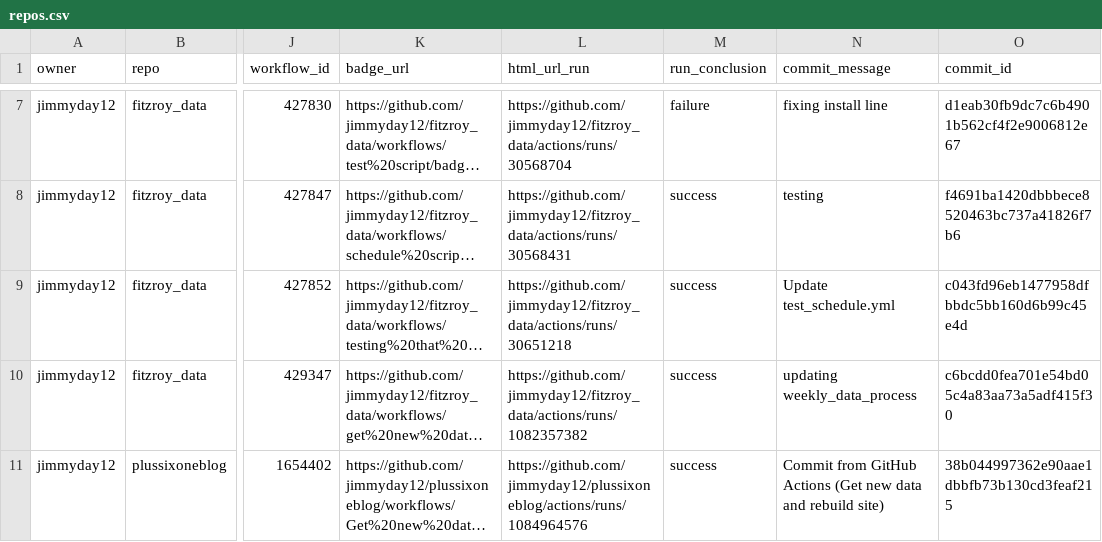
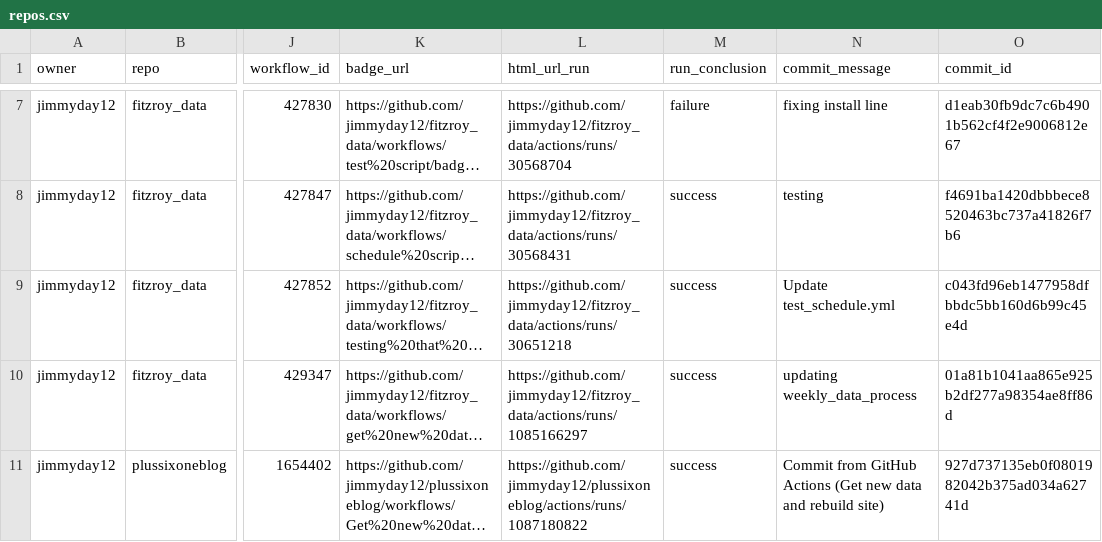
Before and after one commit to jimmyday12/status, a CSV file: repos.csv, drawn as a sheet; only a part is shown, gaps mark what is left out; long unchanged cells end in …; the diff names each change by its address in the sheet, - before the commit and + after, or states it on an @@ line.

```diff
--- a/repos.csv
+++ b/repos.csv
-L10 (html_url_run): https://github.com/jimmyday12/fitzroy_data/actions/runs/1082357382
+L10 (html_url_run): https://github.com/jimmyday12/fitzroy_data/actions/runs/1085166297
-O10 (commit_id): c6bcdd0fea701e54bd05c4a83aa73a5adf415f30
+O10 (commit_id): 01a81b1041aa865e925b2df277a98354ae8ff86d
-L11 (html_url_run): https://github.com/jimmyday12/plussixoneblog/actions/runs/1084964576
+L11 (html_url_run): https://github.com/jimmyday12/plussixoneblog/actions/runs/1087180822
-O11 (commit_id): 38b044997362e90aae1dbbfb73b130cd3feaf215
+O11 (commit_id): 927d737135eb0f0801982042b375ad034a62741d
```
Also changed, not shown: 1 other file.
